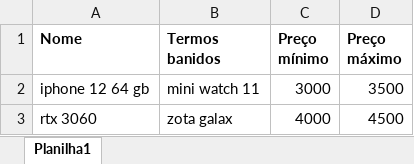
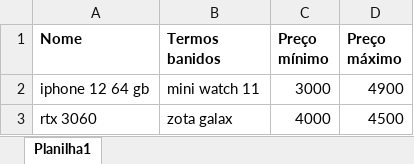
Before and after one commit to Magalercio/Automacao-web, an Excel workbook: buscas.xlsx, sheet Planilha1, drawn as a sheet; values as stored, in another font and other column widths than the file's, no borders; the diff names each change by its address in the sheet, - before the commit and + after, or states it on an @@ line.

Commit message:
Dataframe and Search Engine
Foi atualizada a mecanica de busca para que buscasse através da tabela do excell os parametros. E foi criado o dataframe com o resultado final, apresentando Produto, Preço, Link e Fonte de busca.
Atualizado a planilha de busca no elemento preço máximo, para que aparecesse mais resultados na busca, ao invés de resultado em branco.

```diff
--- a/buscas.xlsx (sheet Planilha1)
+++ b/buscas.xlsx (sheet Planilha1)
-D2 (Preço máximo): 3500
+D2 (Preço máximo): 4900
```
Also changed, not shown: 1 other file.
